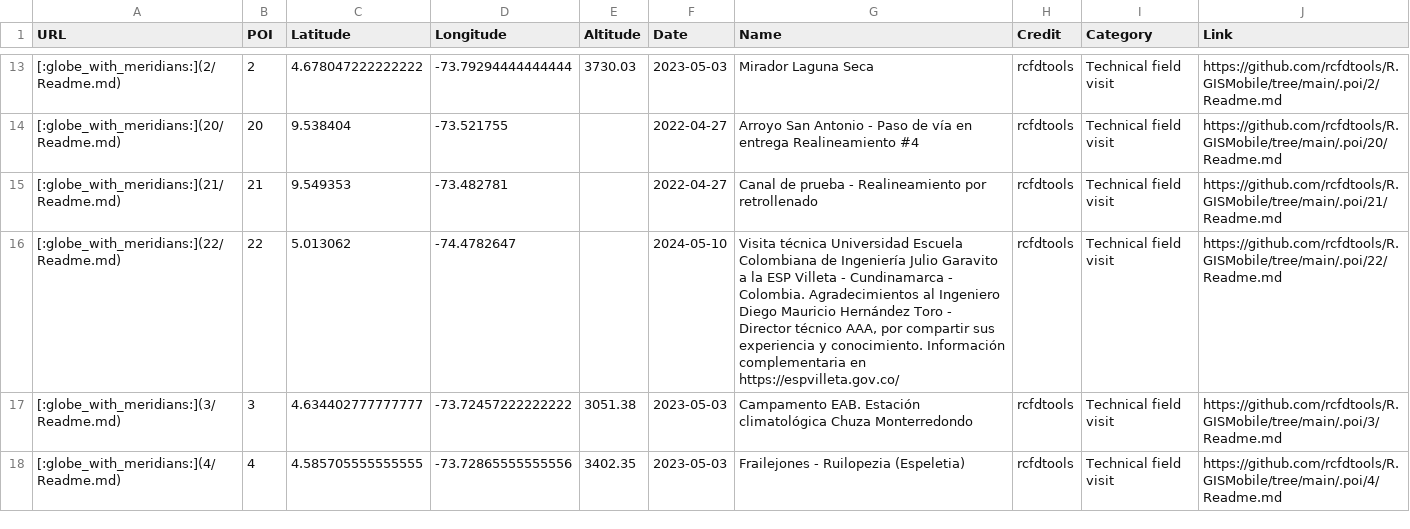
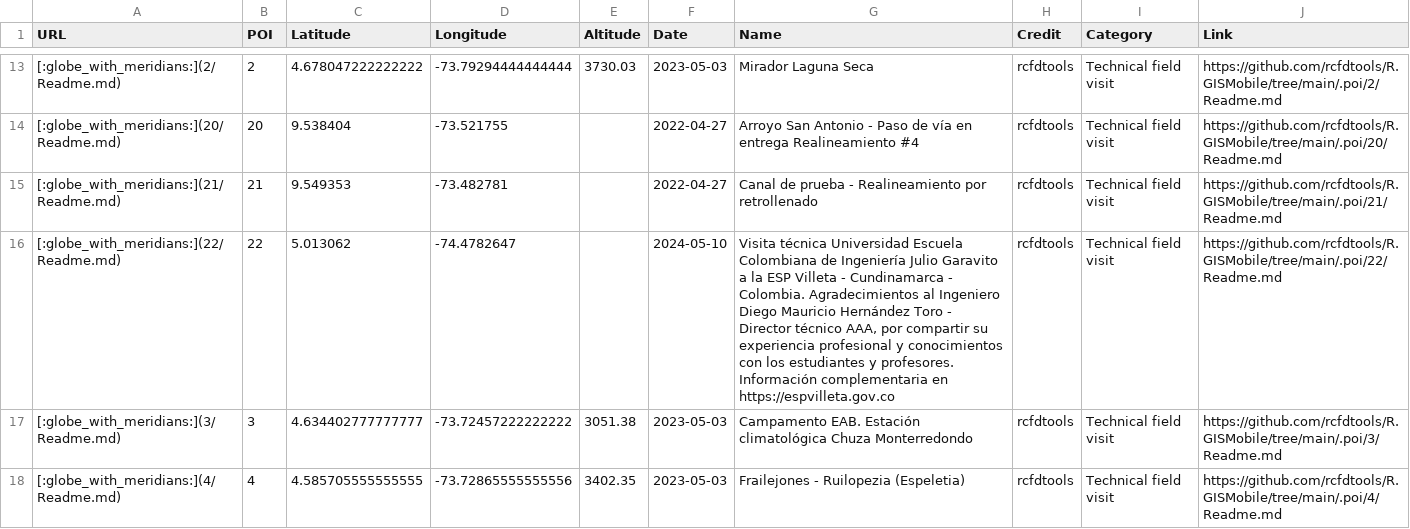
Before and after one commit to rcfdtools/R.GISMobile, a CSV file: .poi/poi.csv, drawn as a sheet; only a part is shown, gaps mark what is left out.

```diff
--- a/.poi/poi.csv
+++ b/.poi/poi.csv
@@ -15,3 +15,3 @@ URL,POI,Latitude,Longitude,Altitude,Date,Name,Credit,Category,Link
 [:globe_with_meridians:](21/Readme.md),21,9.549353,-73.482781, ,2022-04-27,Canal de prueba - Realineamiento por retrollenado,rcfdtools,Technical field visit,https://github.com/rcfdtools/R.GISMobile/tree/main/.poi/21/Readme.md
-[:globe_with_meridians:](22/Readme.md),22,5.013062,-74.4782647, ,2024-05-10,"Visita técnica Universidad Escuela Colombiana de Ingeniería Julio Garavito a la ESP Villeta - Cundinamarca - Colombia. Agradecimientos al Ingeniero Diego Mauricio Hernández Toro - Director técnico AAA, por compartir sus experiencia y conocimiento. Información complementaria en https://espvilleta.gov.co/",rcfdtools,Technical field visit,https://github.com/rcfdtools/R.GISMobile/tree/main/.poi/22/Readme.md
+[:globe_with_meridians:](22/Readme.md),22,5.013062,-74.4782647, ,2024-05-10,"Visita técnica Universidad Escuela Colombiana de Ingeniería Julio Garavito a la ESP Villeta - Cundinamarca - Colombia. Agradecimientos al Ingeniero Diego Mauricio Hernández Toro - Director técnico AAA, por compartir su experiencia profesional y conocimientos con los estudiantes y profesores. Información complementaria en https://espvilleta.gov.co",rcfdtools,Technical field visit,https://github.com/rcfdtools/R.GISMobile/tree/main/.poi/22/Readme.md
 [:globe_with_meridians:](3/Readme.md),3,4.634402777777777,-73.72457222222222,3051.38,2023-05-03,Campamento EAB. Estación climatológica Chuza Monterredondo,rcfdtools,Technical field visit,https://github.com/rcfdtools/R.GISMobile/tree/main/.poi/3/Readme.md
```
Also changed, not shown: .poi/22/poi.csv, 3 other files.
